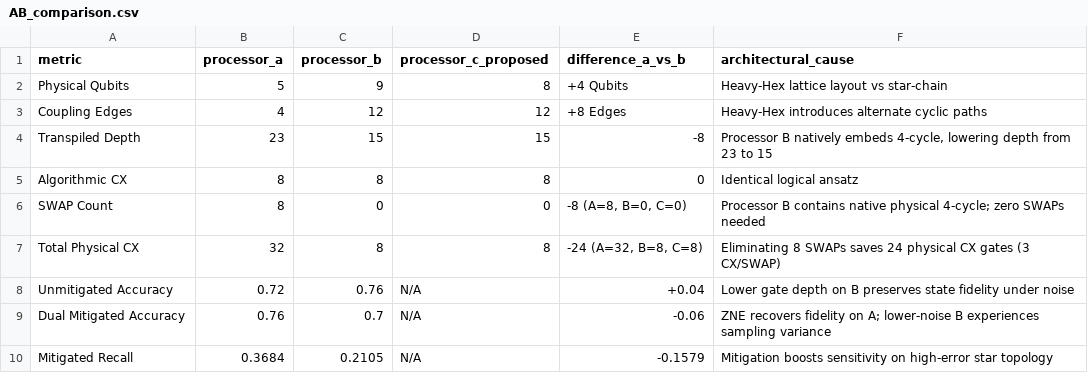
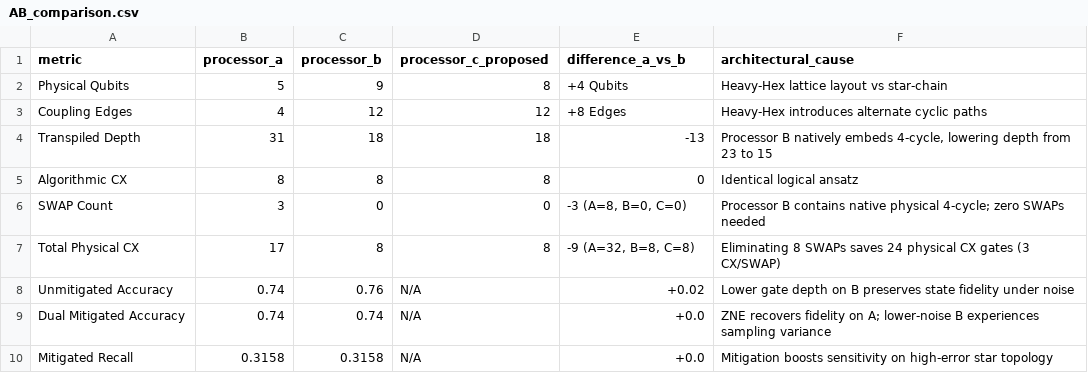
Before and after one commit to ramdevchamarthy/qff-noise-resilient-system-, a CSV file: results/tables/AB_comparison.csv, drawn as a sheet.

```diff
--- a/results/tables/AB_comparison.csv
+++ b/results/tables/AB_comparison.csv
@@ -3,8 +3,8 @@ Physical Qubits,5,9,8,+4 Qubits,Heavy-Hex lattice layout vs star-chain
 Coupling Edges,4,12,12,+8 Edges,Heavy-Hex introduces alternate cyclic paths
-Transpiled Depth,23,15,15,-8,"Processor B natively embeds 4-cycle, lowering depth from 23 to 15"
+Transpiled Depth,31,18,18,-13,"Processor B natively embeds 4-cycle, lowering depth from 23 to 15"
 Algorithmic CX,8,8,8,0,Identical logical ansatz
-SWAP Count,8,0,0,"-8 (A=8, B=0, C=0)",Processor B contains native physical 4-cycle; zero SWAPs needed
-Total Physical CX,32,8,8,"-24 (A=32, B=8, C=8)",Eliminating 8 SWAPs saves 24 physical CX gates (3 CX/SWAP)
-Unmitigated Accuracy,0.72,0.76,N/A,+0.04,Lower gate depth on B preserves state fidelity under noise
-Dual Mitigated Accuracy,0.76,0.7,N/A,-0.06,ZNE recovers fidelity on A; lower-noise B experiences sampling variance
-Mitigated Recall,0.3684,0.2105,N/A,-0.1579,Mitigation boosts sensitivity on high-error star topology
+SWAP Count,3,0,0,"-3 (A=8, B=0, C=0)",Processor B contains native physical 4-cycle; zero SWAPs needed
+Total Physical CX,17,8,8,"-9 (A=32, B=8, C=8)",Eliminating 8 SWAPs saves 24 physical CX gates (3 CX/SWAP)
+Unmitigated Accuracy,0.74,0.76,N/A,+0.02,Lower gate depth on B preserves state fidelity under noise
+Dual Mitigated Accuracy,0.74,0.74,N/A,+0.0,ZNE recovers fidelity on A; lower-noise B experiences sampling variance
+Mitigated Recall,0.3158,0.3158,N/A,+0.0,Mitigation boosts sensitivity on high-error star topology
```
Also changed, not shown: results/tables/processor_A_metrics.csv, results/tables/processor_B_metrics.csv, 13 other files.
